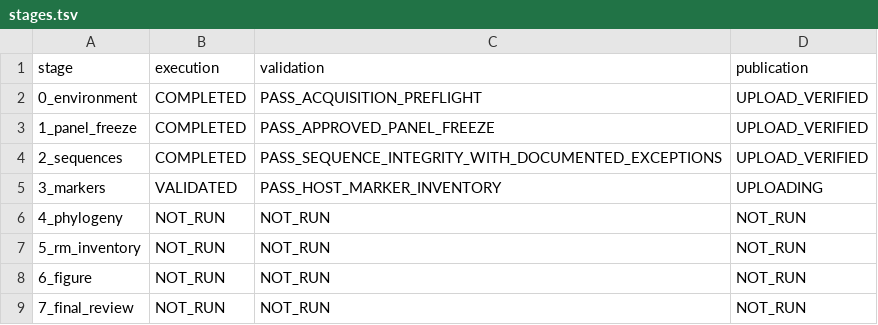
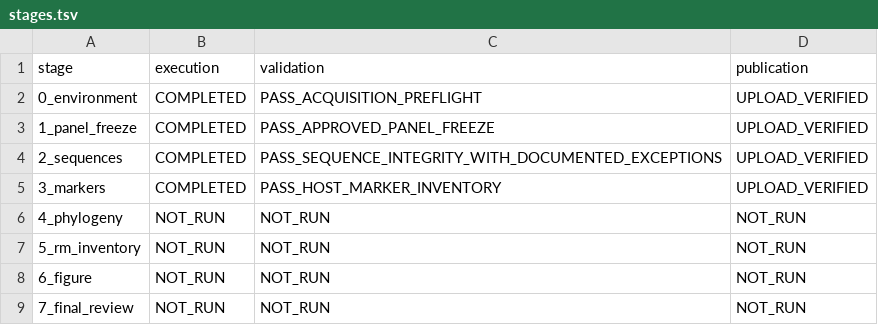
Before and after one commit to serg-alexv/lab-rm-phylogenomics-196, a TSV file: status/stages.tsv, drawn as a sheet.

Commit message:
Verify Stage03 Release bytes and independently curated full196 host markers

```diff
--- a/status/stages.tsv
+++ b/status/stages.tsv
@@ -4,3 +4,3 @@ stage	execution	validation	publication
 2_sequences	COMPLETED	PASS_SEQUENCE_INTEGRITY_WITH_DOCUMENTED_EXCEPTIONS	UPLOAD_VERIFIED
-3_markers	VALIDATED	PASS_HOST_MARKER_INVENTORY	UPLOADING
+3_markers	COMPLETED	PASS_HOST_MARKER_INVENTORY	UPLOAD_VERIFIED
 4_phylogeny	NOT_RUN	NOT_RUN	NOT_RUN
```
Also changed, not shown: 4 other files.
